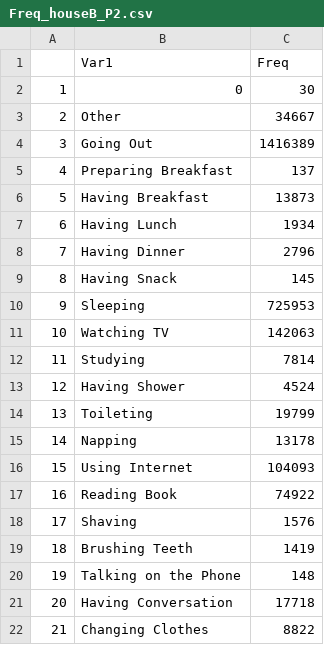
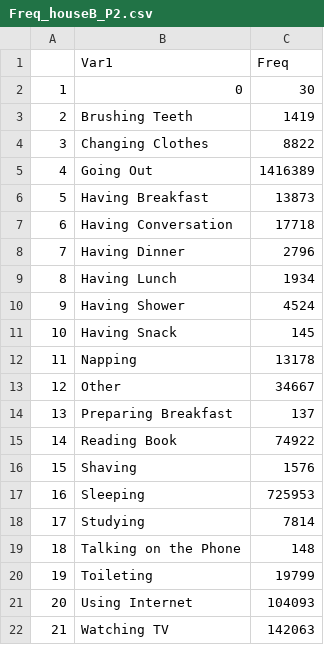
Before and after one commit to operator-ita/SmartHome-DataAnalytics, a CSV file: data/Frequency/Freq_houseB_P2.csv, drawn as a sheet.

```diff
--- a/data/Frequency/Freq_houseB_P2.csv
+++ b/data/Frequency/Freq_houseB_P2.csv
@@ -2,21 +2,21 @@
 "1","0",30
-"2","Other",34667
-"3","Going Out",1416389
-"4","Preparing Breakfast",137
+"2","Brushing Teeth",1419
+"3","Changing Clothes",8822
+"4","Going Out",1416389
 "5","Having Breakfast",13873
-"6","Having Lunch",1934
+"6","Having Conversation",17718
 "7","Having Dinner",2796
-"8","Having Snack",145
-"9","Sleeping",725953
-"10","Watching TV",142063
-"11","Studying",7814
-"12","Having Shower",4524
-"13","Toileting",19799
-"14","Napping",13178
-"15","Using Internet",104093
-"16","Reading Book",74922
-"17","Shaving",1576
-"18","Brushing Teeth",1419
-"19","Talking on the Phone",148
-"20","Having Conversation",17718
-"21","Changing Clothes",8822
+"8","Having Lunch",1934
+"9","Having Shower",4524
+"10","Having Snack",145
+"11","Napping",13178
+"12","Other",34667
+"13","Preparing Breakfast",137
+"14","Reading Book",74922
+"15","Shaving",1576
+"16","Sleeping",725953
+"17","Studying",7814
+"18","Talking on the Phone",148
+"19","Toileting",19799
+"20","Using Internet",104093
+"21","Watching TV",142063
```
Also changed, not shown: data/Frequency/Freq_houseA.csv, data/Frequency/Freq_houseA_P1.csv, 5 other files.
